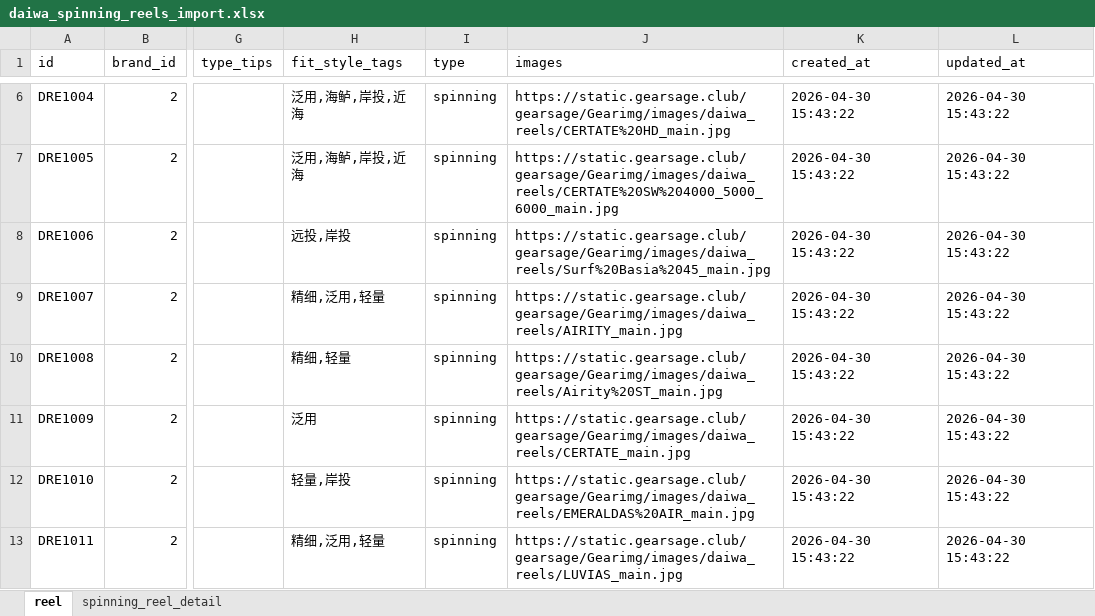
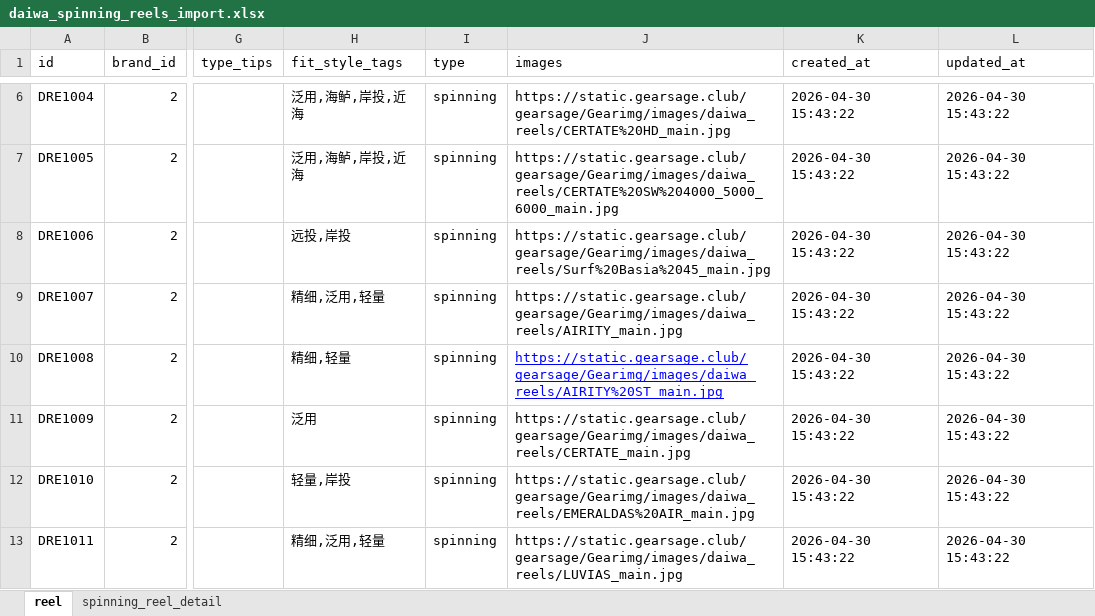
Before and after one commit to Dmaozhua/GearSage, an Excel workbook: GearSage-client/pkgGear/data_raw/daiwa_spinning_reels_import.xlsx, sheet reel, drawn as a sheet; only a part is shown, gaps mark what is left out; values as stored, in another font and other column widths than the file's, no borders; the diff names each change by its address in the sheet, - before the commit and + after, or states it on an @@ line.

```diff
--- a/GearSage-client/pkgGear/data_raw/daiwa_spinning_reels_import.xlsx (sheet reel)
+++ b/GearSage-client/pkgGear/data_raw/daiwa_spinning_reels_import.xlsx (sheet reel)
-J10 (images): https://static.gearsage.club/gearsage/Gearimg/images/daiwa_reels/Airity%20ST_main.jpg
+J10 (images): https://static.gearsage.club/gearsage/Gearimg/images/daiwa_reels/AIRITY%20ST_main.jpg
@@ J10 underline: off → on, text colour: black → #0000FF @@
```
Also changed, not shown: GearSage-client/pkgGear/data_raw/daiwa_baitcasting_reel_import.xlsx, GearSage-client/pkgGear/data_raw/reel_本地化词库_v1.xlsx, 15 other files.
